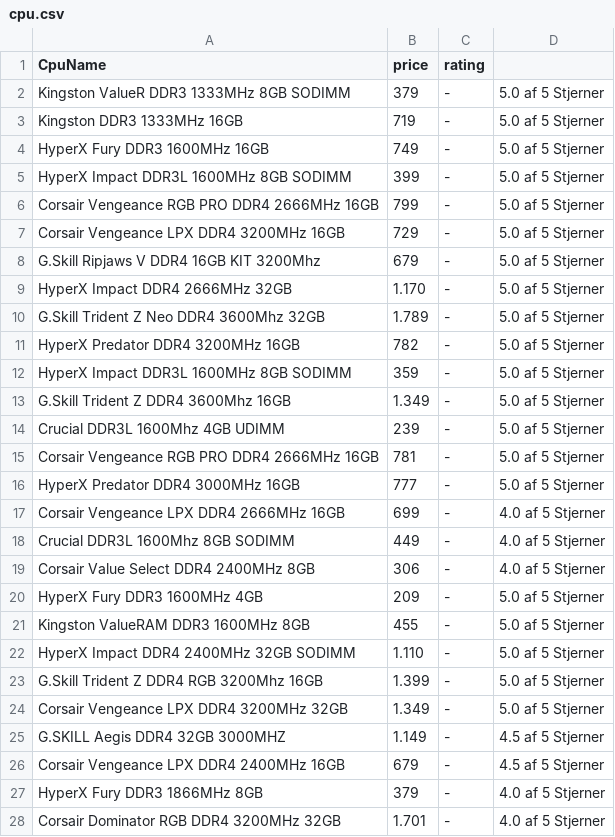
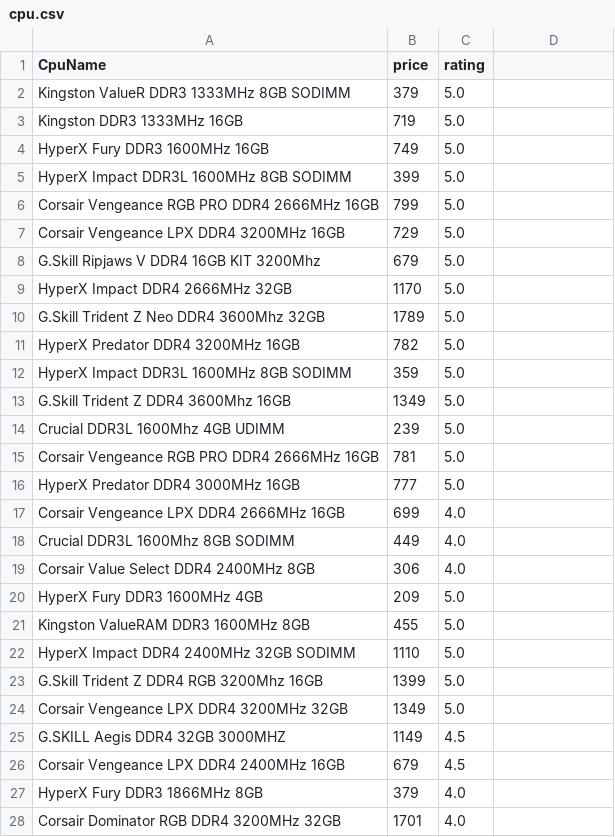
Before and after one commit to Hamadcph/PythonExam, a CSV file: cpu.csv, drawn as a sheet; only a part is shown; the diff covers the shown part only.

```diff
--- a/cpu.csv
+++ b/cpu.csv
@@ -1,28 +1,28 @@
 CpuName, price, rating
-Kingston ValueR DDR3 1333MHz 8GB SODIMM,379,-,5.0 af 5 Stjerner
-Kingston DDR3 1333MHz 16GB,719,-,5.0 af 5 Stjerner
-HyperX Fury DDR3 1600MHz 16GB,749,-,5.0 af 5 Stjerner
-HyperX Impact DDR3L 1600MHz 8GB SODIMM,399,-,5.0 af 5 Stjerner
-Corsair Vengeance RGB PRO DDR4 2666MHz 16GB,799,-,5.0 af 5 Stjerner
-Corsair Vengeance LPX DDR4 3200MHz 16GB,729,-,5.0 af 5 Stjerner
-G.Skill Ripjaws V DDR4 16GB KIT 3200Mhz,679,-,5.0 af 5 Stjerner
-HyperX Impact DDR4 2666MHz 32GB,1.170,-,5.0 af 5 Stjerner
-G.Skill Trident Z Neo DDR4 3600Mhz 32GB,1.789,-,5.0 af 5 Stjerner
-HyperX Predator DDR4 3200MHz 16GB,782,-,5.0 af 5 Stjerner
-HyperX Impact DDR3L 1600MHz 8GB SODIMM,359,-,5.0 af 5 Stjerner
-G.Skill Trident Z DDR4 3600Mhz 16GB,1.349,-,5.0 af 5 Stjerner
-Crucial DDR3L 1600Mhz 4GB UDIMM,239,-,5.0 af 5 Stjerner
-Corsair Vengeance RGB PRO DDR4 2666MHz 16GB,781,-,5.0 af 5 Stjerner
-HyperX Predator DDR4 3000MHz 16GB,777,-,5.0 af 5 Stjerner
-Corsair Vengeance LPX DDR4 2666MHz 16GB,699,-,4.0 af 5 Stjerner
-Crucial DDR3L 1600Mhz 8GB SODIMM,449,-,4.0 af 5 Stjerner
-Corsair Value Select DDR4 2400MHz 8GB,306,-,4.0 af 5 Stjerner
-HyperX Fury DDR3 1600MHz 4GB,209,-,5.0 af 5 Stjerner
-Kingston ValueRAM DDR3 1600MHz 8GB,455,-,5.0 af 5 Stjerner
-HyperX Impact DDR4 2400MHz 32GB SODIMM,1.110,-,5.0 af 5 Stjerner
-G.Skill Trident Z DDR4 RGB 3200Mhz 16GB,1.399,-,5.0 af 5 Stjerner
-Corsair Vengeance LPX DDR4 3200MHz 32GB,1.349,-,5.0 af 5 Stjerner
-G.SKILL Aegis DDR4  32GB 3000MHZ,1.149,-,4.5 af 5 Stjerner
-Corsair Vengeance LPX DDR4 2400MHz 16GB,679,-,4.5 af 5 Stjerner
-HyperX Fury DDR3 1866MHz 8GB,379,-,4.0 af 5 Stjerner
-Corsair Dominator RGB DDR4 3200MHz 32GB,1.701,-,4.0 af 5 Stjerner
+Kingston ValueR DDR3 1333MHz 8GB SODIMM,379,5.0
+Kingston DDR3 1333MHz 16GB,719,5.0
+HyperX Fury DDR3 1600MHz 16GB,749,5.0
+HyperX Impact DDR3L 1600MHz 8GB SODIMM,399,5.0
+Corsair Vengeance RGB PRO DDR4 2666MHz 16GB,799,5.0
+Corsair Vengeance LPX DDR4 3200MHz 16GB,729,5.0
+G.Skill Ripjaws V DDR4 16GB KIT 3200Mhz,679,5.0
+HyperX Impact DDR4 2666MHz 32GB,1170,5.0
+G.Skill Trident Z Neo DDR4 3600Mhz 32GB,1789,5.0
+HyperX Predator DDR4 3200MHz 16GB,782,5.0
+HyperX Impact DDR3L 1600MHz 8GB SODIMM,359,5.0
+G.Skill Trident Z DDR4 3600Mhz 16GB,1349,5.0
+Crucial DDR3L 1600Mhz 4GB UDIMM,239,5.0
+Corsair Vengeance RGB PRO DDR4 2666MHz 16GB,781,5.0
+HyperX Predator DDR4 3000MHz 16GB,777,5.0
+Corsair Vengeance LPX DDR4 2666MHz 16GB,699,4.0
+Crucial DDR3L 1600Mhz 8GB SODIMM,449,4.0
+Corsair Value Select DDR4 2400MHz 8GB,306,4.0
+HyperX Fury DDR3 1600MHz 4GB,209,5.0
+Kingston ValueRAM DDR3 1600MHz 8GB,455,5.0
+HyperX Impact DDR4 2400MHz 32GB SODIMM,1110,5.0
+G.Skill Trident Z DDR4 RGB 3200Mhz 16GB,1399,5.0
+Corsair Vengeance LPX DDR4 3200MHz 32GB,1349,5.0
+G.SKILL Aegis DDR4  32GB 3000MHZ,1149,4.5
+Corsair Vengeance LPX DDR4 2400MHz 16GB,679,4.5
+HyperX Fury DDR3 1866MHz 8GB,379,4.0
+Corsair Dominator RGB DDR4 3200MHz 32GB,1701,4.0
```
Also changed, not shown: 18 edited cells elsewhere in this file, 2 other files.
